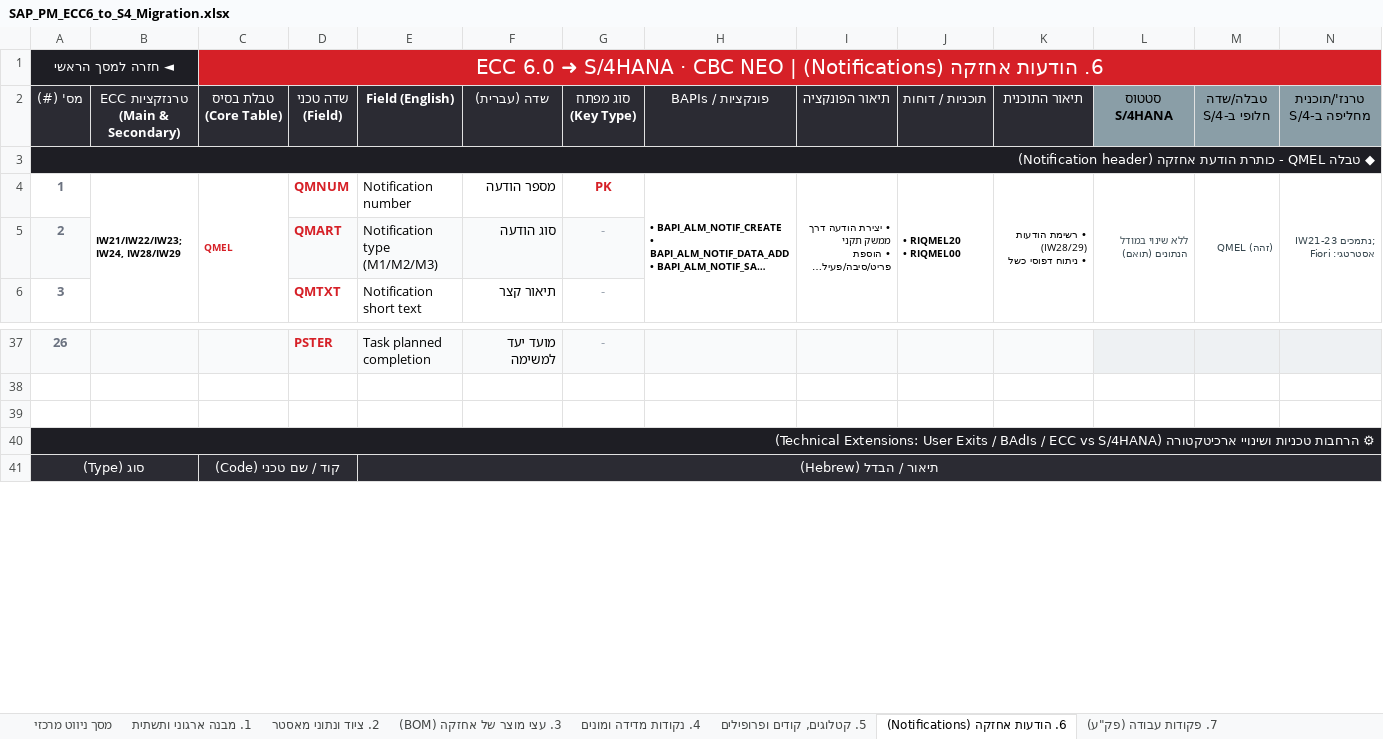
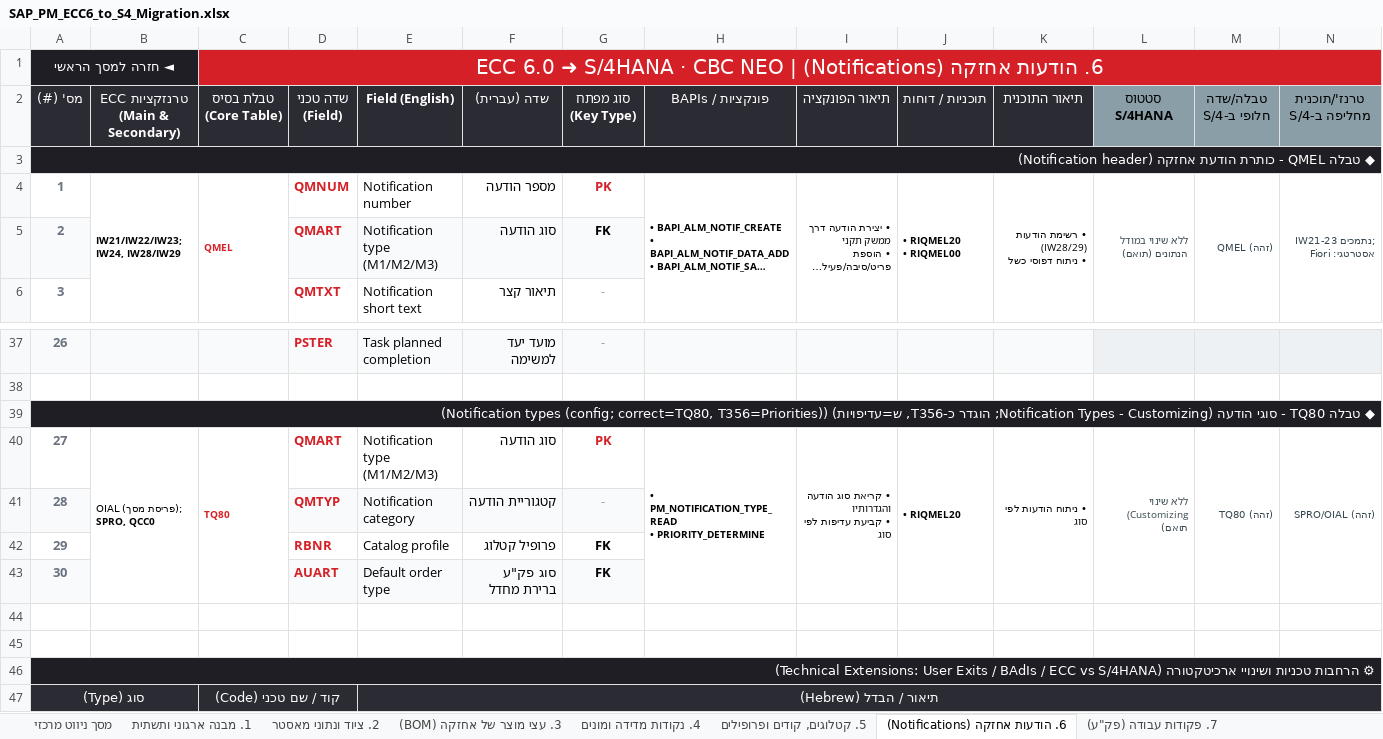
Before and after one commit to sali2610-coder/SAP-AI-Knowledge-Hub, an Excel workbook: SAP_PM_ECC6_to_S4_Migration.xlsx, sheet 6. הודעות אחזקה (Notifications), drawn as a sheet; only a part is shown, gaps mark what is left out; long unchanged cells end in …; values as stored, in another font and other column widths than the file's, no borders; rows hold the shown columns only; ↵ is a line break in a cell; the diff names each change by its address in the sheet, - before the commit and + after, or states it on an @@ line.

```diff
--- a/SAP_PM_ECC6_to_S4_Migration.xlsx (sheet 6. הודעות אחזקה (Notifications))
+++ b/SAP_PM_ECC6_to_S4_Migration.xlsx (sheet 6. הודעות אחזקה (Notifications))
-G5 (סוג מפתח (Key Type)): -
+G5 (סוג מפתח (Key Type)): FK
@@ G5 bold: off → on, text colour: #9AA3AF → black @@
@@ column A (מס' (#)) renumbered in row 39 @@
-A39 fill: none
+A39 fill: #1E1E24
+A39:P39 merged
+row 40: 27 | OIAL (פריסת מסך); SPRO, QCC0 | TQ80 | QMART | Notification type (M1/M2/M3) | סוג הודעה | PK | • PM_NOTIFICATION_TYPE_READ ↵ • PRIORITY_DETERMINE | • קריאת סוג הודעה והגדרותיו ↵ • קביעת עדיפות לפי סוג | • RIQMEL20 | • ניתוח הודעות לפי סוג | ללא שינוי (Customizing תואם) | TQ80 (זהה) | SPRO/OIAL (זהה)
+row 41: 28 |  |  | QMTYP | Notification category | קטגוריית הודעה | -
+row 42: 29 |  |  | RBNR | Catalog profile | פרופיל קטלוג | FK
+row 43: 30 |  |  | AUART | Default order type | סוג פק"ע ברירת מחדל | FK
+row 44: (empty)
+row 45: (empty)
```
Also changed, not shown: sheet Cockpit מעקב מיגרציה, sheet מסך ניווט מרכזי, sheet 8. ניהול סטטוסים (Status Mgmt), sheet 9. אינטגרציית מלאי ורכש (PM-MM), sheet 7. פקודות עבודה (פק"ע), sheet ER - Join Map, 1 more sheet, hidden cells, 2 other files.
